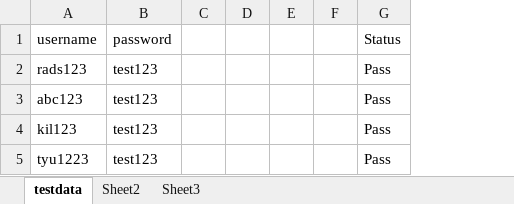
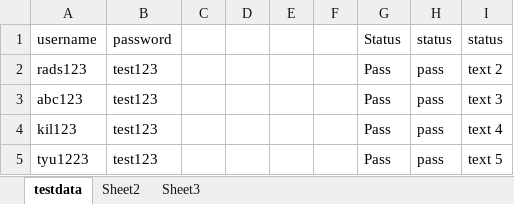
Before and after one commit to korvisenwv/TenForBenk, an Excel workbook: EdisonLogs/src/testdatalogin.xlsx, sheet testdata, drawn as a sheet; values as stored, in another font and other column widths than the file's, no borders; the diff names each change by its address in the sheet, - before the commit and + after, or states it on an @@ line.

```diff
--- a/EdisonLogs/src/testdatalogin.xlsx (sheet testdata)
+++ b/EdisonLogs/src/testdatalogin.xlsx (sheet testdata)
+column H (status), rows 2-5: all pass
+column I (status), rows 2-5: text 2 | text 3 | text 4 | text 5
```
Also changed, not shown: 2 other files.
